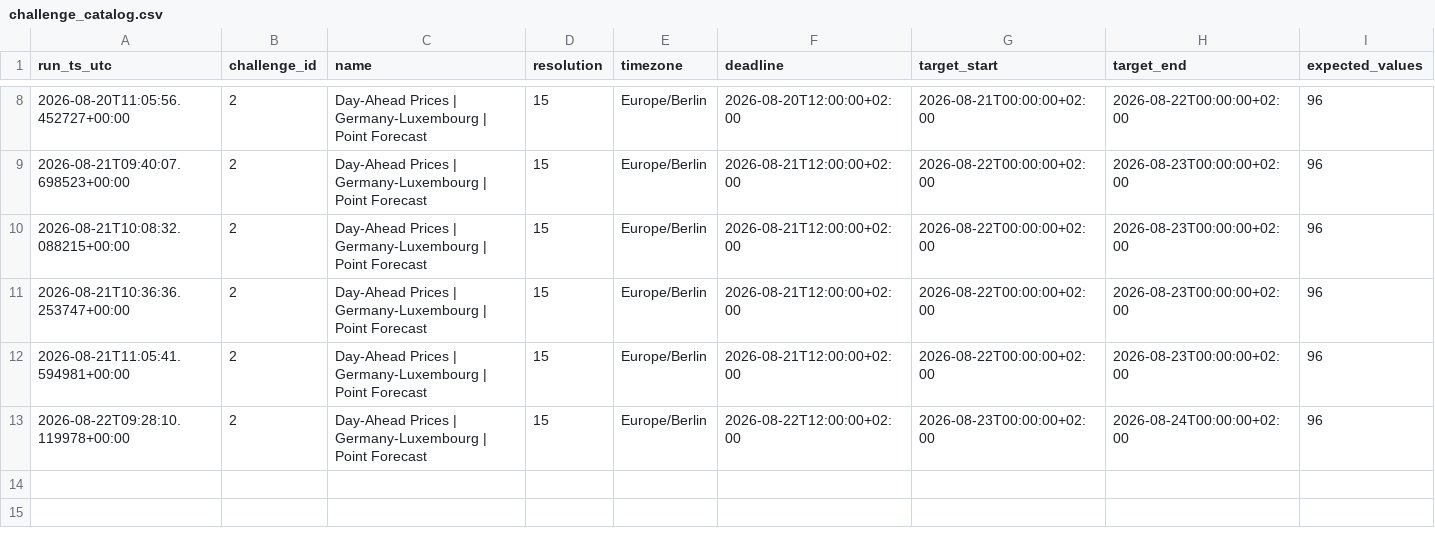
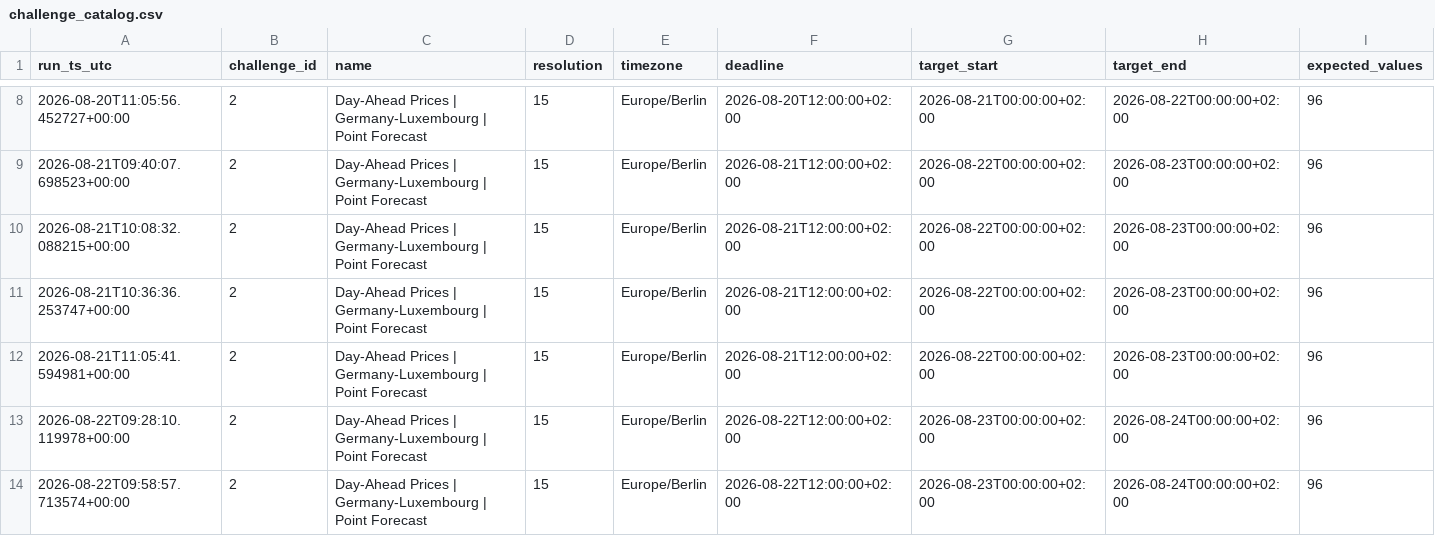
Before and after one commit to soentkeblindow/day-ahead-forecast-live-ops, a CSV file: logs/challenge_catalog.csv, drawn as a sheet; only a part is shown, gaps mark what is left out; rows hold the shown columns only; the diff names each change by its address in the sheet, - before the commit and + after, or states it on an @@ line.

```diff
--- a/logs/challenge_catalog.csv
+++ b/logs/challenge_catalog.csv
+row 14: 2026-08-22T09:58:57.713574+00:00 | 2 | Day-Ahead Prices | Germany-Luxembourg | Point Forecast | 15 | Europe/Berlin | 2026-08-22T12:00:00+02:00 | 2026-08-23T00:00:00+02:00 | 2026-08-24T00:00:00+02:00 | 96
```
Also changed, not shown: logs/audit_runs.csv, 1 other file.
